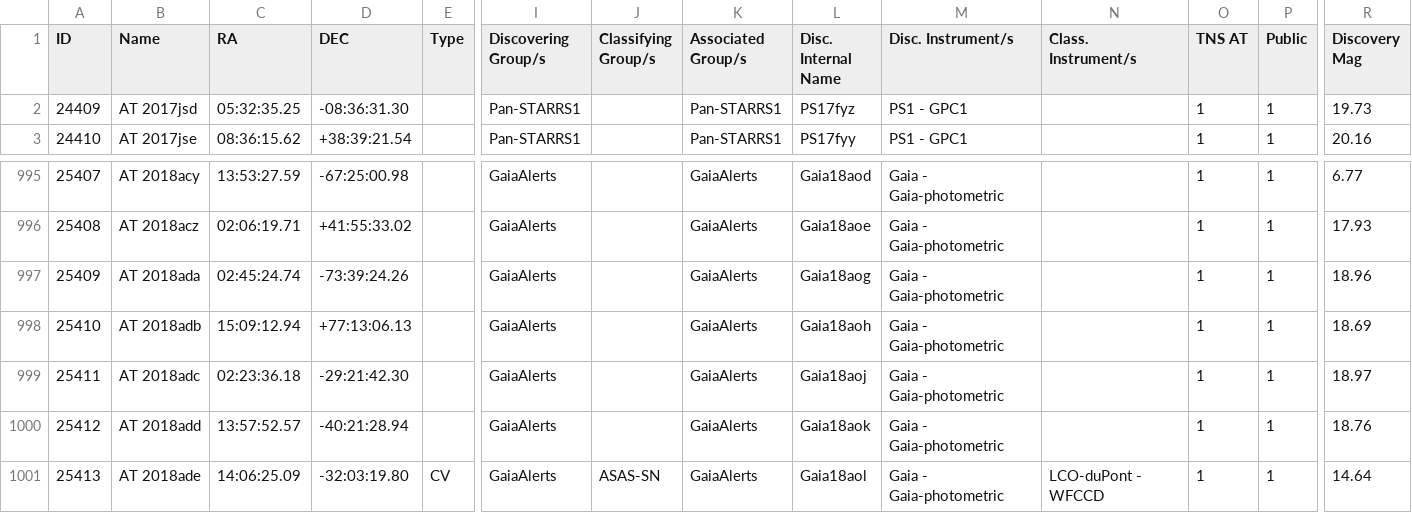
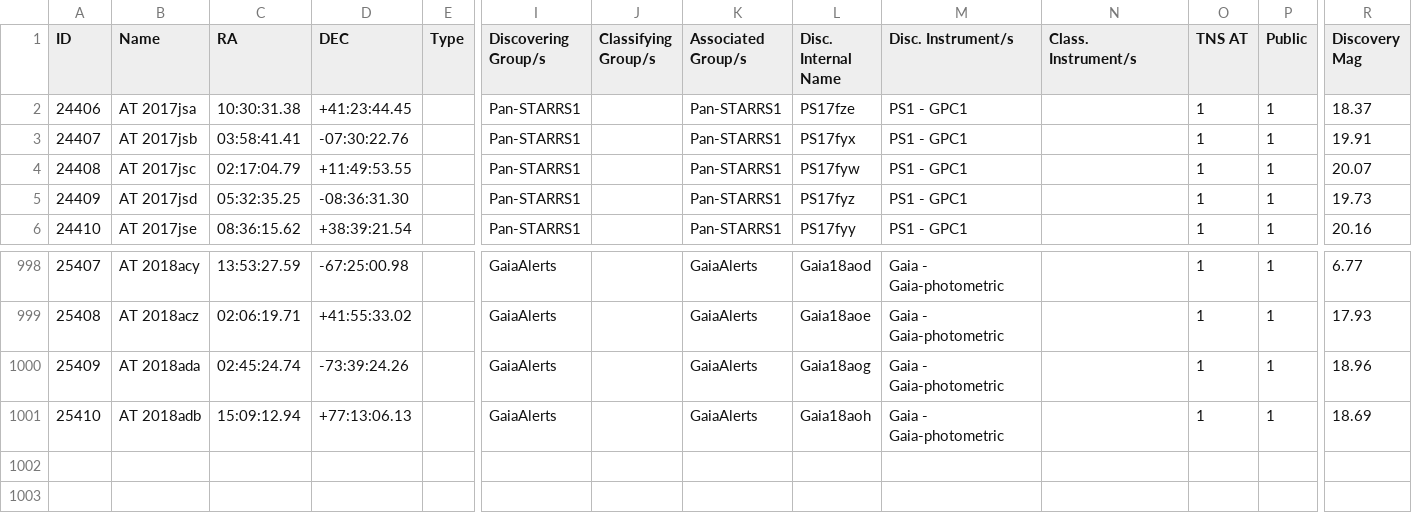
Before and after one commit to astrocatalogs/kne-external, a CSV file: TNS/page-20.csv, drawn as a sheet; only a part is shown, gaps mark what is left out; removed rows and columns are numbered as before the commit, all else as after; rows hold the shown columns only; the diff names each change by its address in the sheet, - before the commit and + after, or states it on an @@ line.

```diff
--- a/TNS/page-20.csv
+++ b/TNS/page-20.csv
+row 2: 24406 | AT 2017jsa | 10:30:31.38 | +41:23:44.45 |  | Pan-STARRS1 |  | Pan-STARRS1 | PS17fze | PS1 - GPC1 |  | 1 | 1 | 18.37
+row 3: 24407 | AT 2017jsb | 03:58:41.41 | -07:30:22.76 |  | Pan-STARRS1 |  | Pan-STARRS1 | PS17fyx | PS1 - GPC1 |  | 1 | 1 | 19.91
+row 4: 24408 | AT 2017jsc | 02:17:04.79 | +11:49:53.55 |  | Pan-STARRS1 |  | Pan-STARRS1 | PS17fyw | PS1 - GPC1 |  | 1 | 1 | 20.07
-row 999: 25411 | AT 2018adc | 02:23:36.18 | -29:21:42.30 |  | GaiaAlerts |  | GaiaAlerts | Gaia18aoj | Gaia - Gaia-photometric |  | 1 | 1 | 18.97
-row 1000: 25412 | AT 2018add | 13:57:52.57 | -40:21:28.94 |  | GaiaAlerts |  | GaiaAlerts | Gaia18aok | Gaia - Gaia-photometric |  | 1 | 1 | 18.76
-row 1001: 25413 | AT 2018ade | 14:06:25.09 | -32:03:19.80 | CV | GaiaAlerts | ASAS-SN | GaiaAlerts | Gaia18aol | Gaia - Gaia-photometric | LCO-duPont - WFCCD | 1 | 1 | 14.64
```
Also changed, not shown: TNS/page-18.csv, TNS/page-22.csv, 13 other files.
